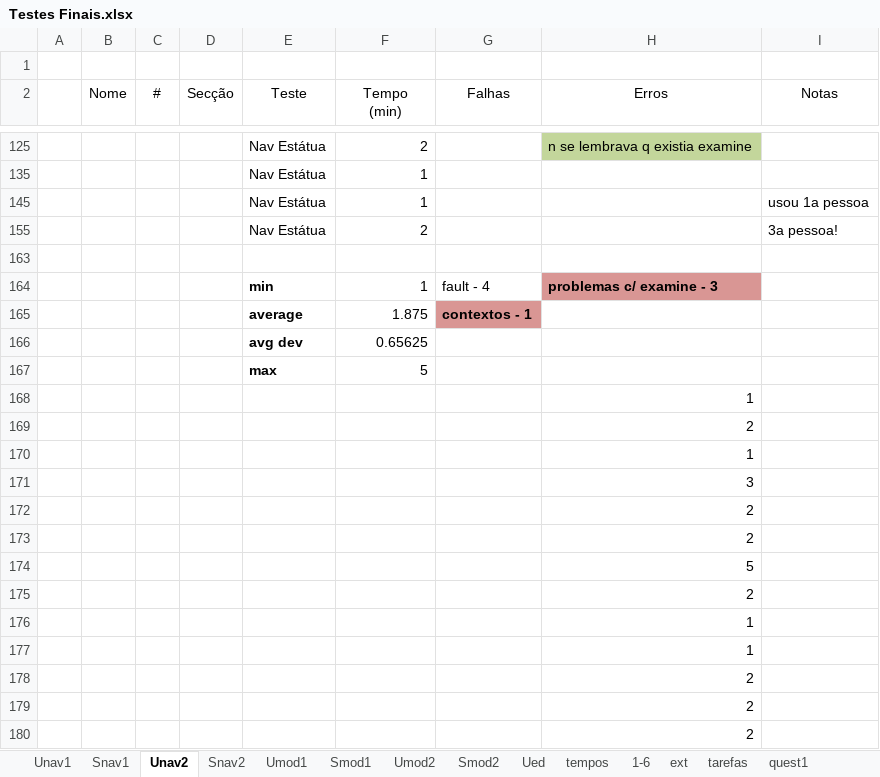
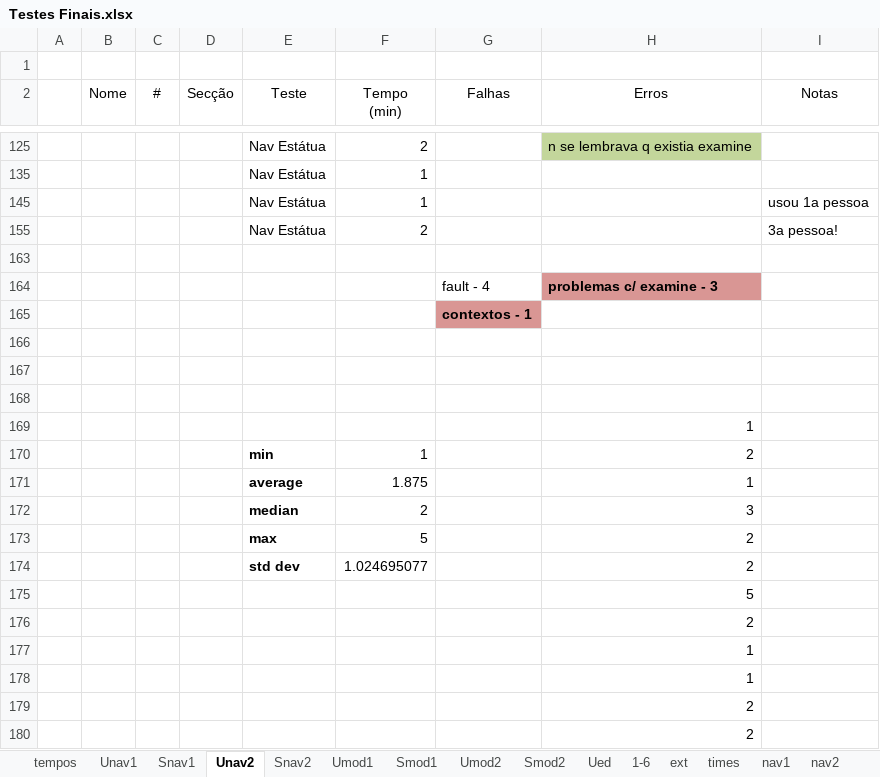
Before and after one commit to JosePedroDias/urban-sketcher, an Excel workbook: finalTests/Testes Finais.xlsx, sheet Unav2, drawn as a sheet; only a part is shown, gaps mark what is left out; the shorter side is filled out with more unchanged rows; values as stored, in another font and other column widths than the file's, no borders; table styles not drawn; removed rows and columns are numbered as before the commit, all else as after; the diff names each change by its address in the sheet, - before the commit and + after, or states it on an @@ line.

```diff
--- a/finalTests/Testes Finais.xlsx (sheet Unav2)
+++ b/finalTests/Testes Finais.xlsx (sheet Unav2)
+sheet tab: times
+sheet tab: nav1
+sheet tab: nav2
@@ sheet tab order changed: tempos | Unav1 | Snav1 | Unav2 | Snav2 | Umod1 | Smod1 | Umod2 | Smod2 | Ued | 1-6 | ext | times | nav1 | nav2 @@
-E164 (Teste): min
+E164 (Teste): (empty)
-F164 (Tempo (min)): 1
+F164 (Tempo (min)): (empty)
+row 165:  |  |  |  |  |  | contextos - 1
-row 166:  |  |  |  | average | 1.875 | contextos - 1
+row 166: (empty)
-G166 fill: #D99694
+G166 fill: none
-row 167:  |  |  |  | avg dev | 0.65625
+row 167: (empty)
-row 168:  |  |  |  | max | 5
+row 168: (empty)
-row 169:  |  |  |  |  |  |  | 2
-row 170:  |  |  |  |  |  |  | 1
-row 171:  |  |  |  |  |  |  | 3
-row 172:  |  |  |  |  |  |  | 2
-row 173:  |  |  |  |  |  |  | 2
+row 170:  |  |  |  | min | 1 |  | 2
+row 171:  |  |  |  | average | 1.875 |  | 1
+row 172:  |  |  |  | median | 2 |  | 3
+row 173:  |  |  |  | max | 5 |  | 2
+row 174:  |  |  |  | std dev | 1.024695077 |  | 2
```
Also changed, not shown: sheet 1-6, sheet quest1, sheet tarefas, sheet Ued, sheet Unav1, sheet Umod2, 5 more sheets, other sheet tabs, formulas that keep their value, charts or pictures, 16 other files.
